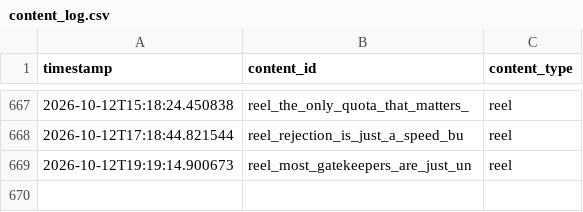
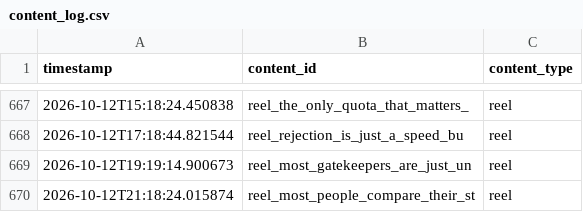
Before and after one commit to pruthvi-builds/closer-code-engine, a CSV file: content_data/content_log.csv, drawn as a sheet; only a part is shown, gaps mark what is left out; the diff names each change by its address in the sheet, - before the commit and + after, or states it on an @@ line.

Commit message:
Log confirmed post 2026-10-12T21:18:24Z

```diff
--- a/content_data/content_log.csv
+++ b/content_data/content_log.csv
+row 670: 2026-10-12T21:18:24.015874 | reel_most_people_compare_their_st | reel
```
